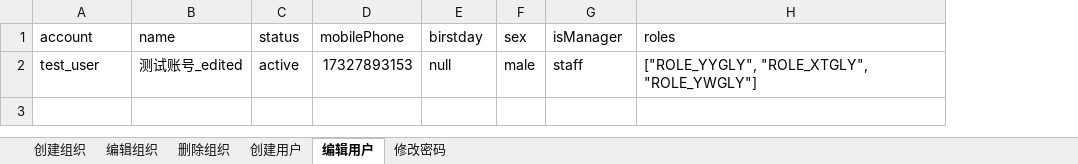
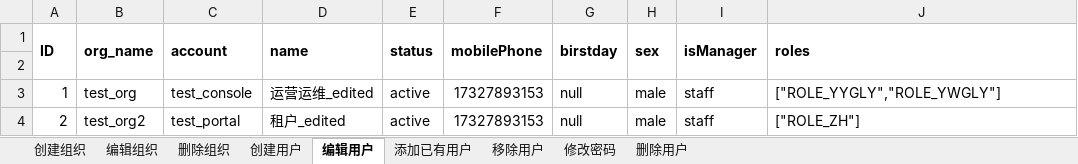
Before and after one commit to Lina9201/AutomationTestTask, an Excel workbook: test_data/组织用户.xlsx, sheet 编辑用户, drawn as a sheet; values as stored, in another font and other column widths than the file's, no borders; addresses are those after the commit; the diff names each change by its address in the sheet, - before the commit and + after, or states it on an @@ line.

```diff
--- a/test_data/组织用户.xlsx (sheet 编辑用户)
+++ b/test_data/组织用户.xlsx (sheet 编辑用户)
+sheet tab: 添加已有用户
+sheet tab: 移除用户
+sheet tab: 删除用户
+column A (ID), row 3: 1
+column B (org_name), row 3: test_org
-C1:J1 bold: off
+C1:J1 bold: on
+C1:C2 merged
+D1:D2 merged
+E1:E2 merged
+F1:F2 merged
+G1:G2 merged
+H1:H2 merged
+I1:I2 merged
+J1:J2 merged
+row 2: (empty)
-C3 (account): test_user
+C3 (account): test_console
-D3 (name): 测试账号_edited
+D3 (name): 运营运维_edited
-J3 (roles): ["ROLE_YYGLY", "ROLE_XTGLY", "ROLE_YWGLY"]
+J3 (roles): ["ROLE_YYGLY","ROLE_YWGLY"]
+row 4: 2 | test_org2 | test_portal | 租户_edited | active | 17327893153 | null | male | staff | ["ROLE_ZH"]
```
Also changed, not shown: sheet 创建用户, sheet 创建组织, sheet 修改密码, sheet 编辑组织, sheet 删除组织, test_data/镜像管理.xlsx, 2 other files.
